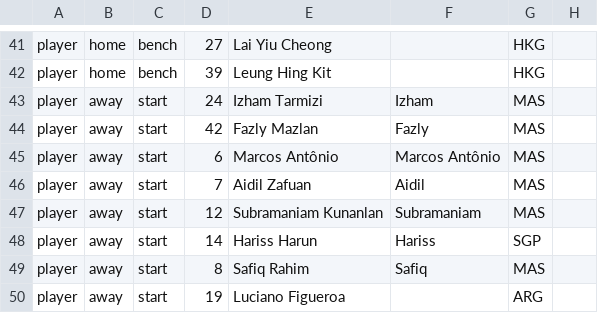
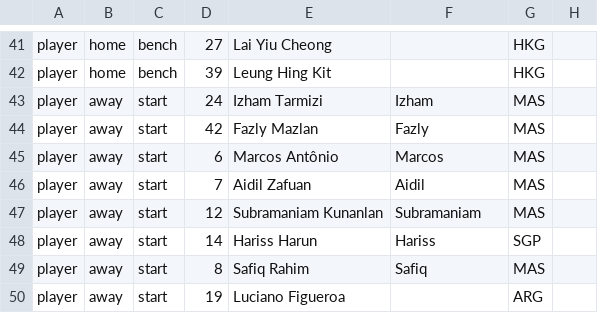
Before and after one commit to XuhuiJin1215/Matchday, a CSV file: data/M007.csv, drawn as a sheet; only a part is shown, gaps mark what is left out; the diff names each change by its address in the sheet, - before the commit and + after, or states it on an @@ line.

```diff
--- a/data/M007.csv
+++ b/data/M007.csv
-F45: Marcos Antônio
+F45: Marcos
```
Also changed, not shown: data/index.csv, 1 other file.
